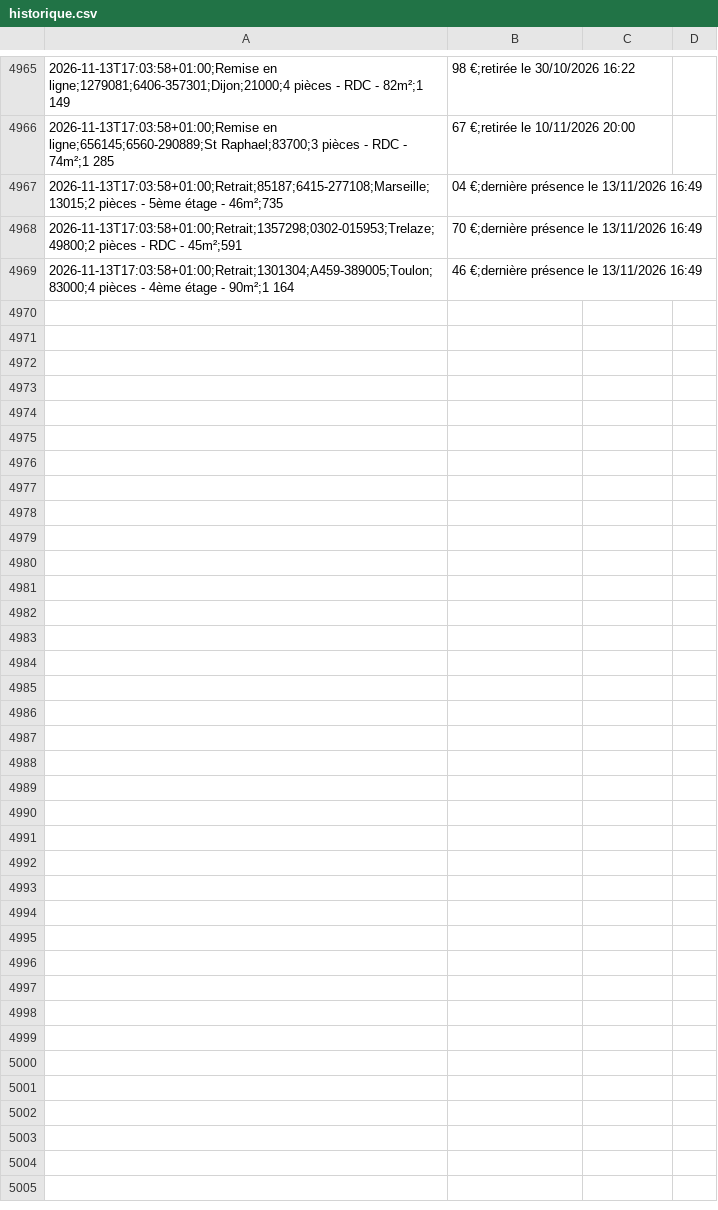
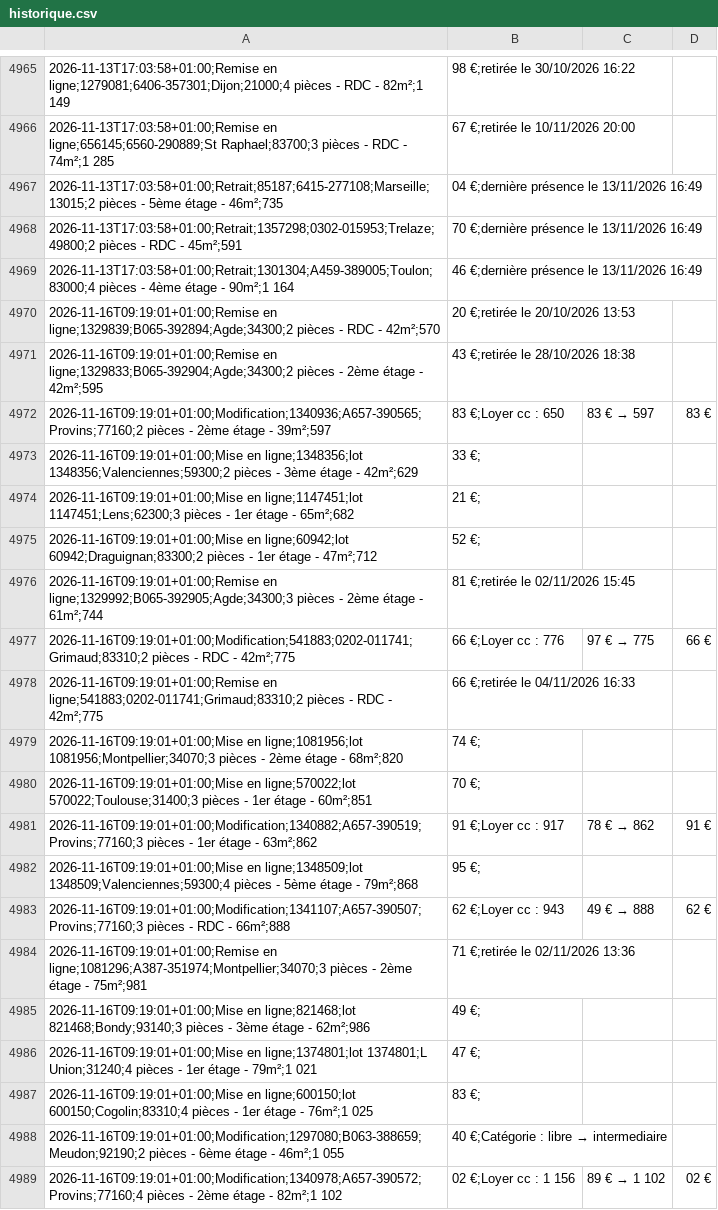
Before and after one commit to schermax-022/veille-logement, a CSV file: data/cdc/historique.csv, drawn as a sheet; only a part is shown, gaps mark what is left out; the diff covers the shown part only.

```diff
--- a/data/cdc/historique.csv
+++ b/data/cdc/historique.csv
@@ -4969 +4969,21 @@
 2026-11-13T17:03:58+01:00;Retrait;1301304;A459-389005;Toulon;83000;4 pièces - 4ème étage - 90m²;1 164,46 €;dernière présence le 13/11/2026 16:49
+2026-11-16T09:19:01+01:00;Remise en ligne;1329839;B065-392894;Agde;34300;2 pièces - RDC - 42m²;570,20 €;retirée le 20/10/2026 13:53
+2026-11-16T09:19:01+01:00;Remise en ligne;1329833;B065-392904;Agde;34300;2 pièces - 2ème étage - 42m²;595,43 €;retirée le 28/10/2026 18:38
+2026-11-16T09:19:01+01:00;Modification;1340936;A657-390565;Provins;77160;2 pièces - 2ème étage - 39m²;597,83 €;Loyer cc : 650,83 € → 597,83 €
+2026-11-16T09:19:01+01:00;Mise en ligne;1348356;lot 1348356;Valenciennes;59300;2 pièces - 3ème étage - 42m²;629,33 €;
+2026-11-16T09:19:01+01:00;Mise en ligne;1147451;lot 1147451;Lens;62300;3 pièces - 1er étage - 65m²;682,21 €;
+2026-11-16T09:19:01+01:00;Mise en ligne;60942;lot 60942;Draguignan;83300;2 pièces - 1er étage - 47m²;712,52 €;
+2026-11-16T09:19:01+01:00;Remise en ligne;1329992;B065-392905;Agde;34300;3 pièces - 2ème étage - 61m²;744,81 €;retirée le 02/11/2026 15:45
+2026-11-16T09:19:01+01:00;Modification;541883;0202-011741;Grimaud;83310;2 pièces - RDC - 42m²;775,66 €;Loyer cc : 776,97 € → 775,66 €
+2026-11-16T09:19:01+01:00;Remise en ligne;541883;0202-011741;Grimaud;83310;2 pièces - RDC - 42m²;775,66 €;retirée le 04/11/2026 16:33
+2026-11-16T09:19:01+01:00;Mise en ligne;1081956;lot 1081956;Montpellier;34070;3 pièces - 2ème étage - 68m²;820,74 €;
+2026-11-16T09:19:01+01:00;Mise en ligne;570022;lot 570022;Toulouse;31400;3 pièces - 1er étage - 60m²;851,70 €;
+2026-11-16T09:19:01+01:00;Modification;1340882;A657-390519;Provins;77160;3 pièces - 1er étage - 63m²;862,91 €;Loyer cc : 917,78 € → 862,91 €
+2026-11-16T09:19:01+01:00;Mise en ligne;1348509;lot 1348509;Valenciennes;59300;4 pièces - 5ème étage - 79m²;868,95 €;
+2026-11-16T09:19:01+01:00;Modification;1341107;A657-390507;Provins;77160;3 pièces - RDC - 66m²;888,62 €;Loyer cc : 943,49 € → 888,62 €
+2026-11-16T09:19:01+01:00;Remise en ligne;1081296;A387-351974;Montpellier;34070;3 pièces - 2ème étage - 75m²;981,71 €;retirée le 02/11/2026 13:36
+2026-11-16T09:19:01+01:00;Mise en ligne;821468;lot 821468;Bondy;93140;3 pièces - 3ème étage - 62m²;986,49 €;
+2026-11-16T09:19:01+01:00;Mise en ligne;1374801;lot 1374801;L Union;31240;4 pièces - 1er étage - 79m²;1 021,47 €;
+2026-11-16T09:19:01+01:00;Mise en ligne;600150;lot 600150;Cogolin;83310;4 pièces - 1er étage - 76m²;1 025,83 €;
+2026-11-16T09:19:01+01:00;Modification;1297080;B063-388659;Meudon;92190;2 pièces - 6ème étage - 46m²;1 055,40 €;Catégorie : libre → intermediaire
+2026-11-16T09:19:01+01:00;Modification;1340978;A657-390572;Provins;77160;4 pièces - 2ème étage - 82m²;1 102,02 €;Loyer cc : 1 156,89 € → 1 102,02 €
```
Also changed, not shown: 19 added rows elsewhere in this file, 47 other files.
